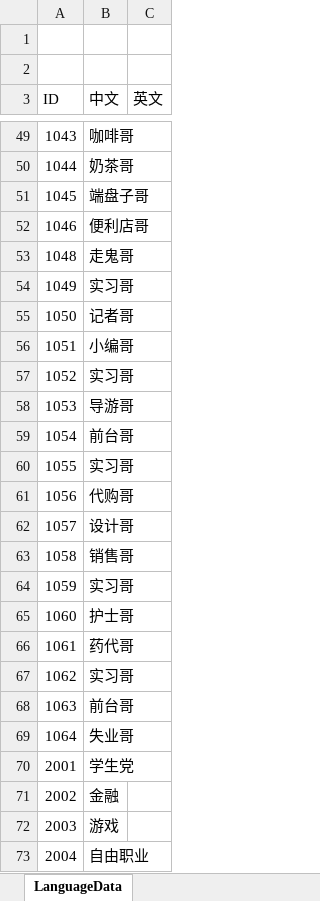
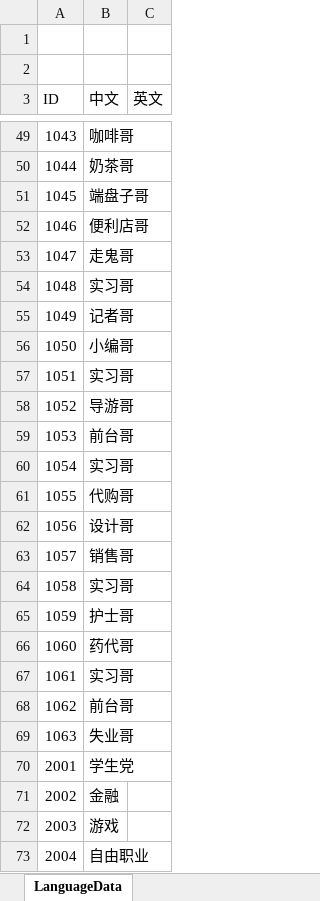
Before and after one commit to tHeJeff0/GoldenMansion, an Excel workbook: Data/Language.xlsx, sheet LanguageData, drawn as a sheet; only a part is shown, gaps mark what is left out; values as stored, in another font and other column widths than the file's, no borders; removed rows and columns are numbered as before the commit, all else as after; the diff names each change by its address in the sheet, - before the commit and + after, or states it on an @@ line.

```diff
--- a/Data/Language.xlsx (sheet LanguageData)
+++ b/Data/Language.xlsx (sheet LanguageData)
+row 53: 1047 | 走鬼哥
-B54 (中文): 走鬼哥
+B54 (中文): 实习哥
-B55 (中文): 实习哥
+B55 (中文): 记者哥
-B56 (中文): 记者哥
+B56 (中文): 小编哥
-B57 (中文): 小编哥
+B57 (中文): 实习哥
-B58 (中文): 实习哥
+B58 (中文): 导游哥
-B59 (中文): 导游哥
+B59 (中文): 前台哥
-B60 (中文): 前台哥
+B60 (中文): 实习哥
-B61 (中文): 实习哥
+B61 (中文): 代购哥
-B62 (中文): 代购哥
+B62 (中文): 设计哥
-B63 (中文): 设计哥
+B63 (中文): 销售哥
-B64 (中文): 销售哥
+B64 (中文): 实习哥
-B65 (中文): 实习哥
+B65 (中文): 护士哥
-B66 (中文): 护士哥
+B66 (中文): 药代哥
-B67 (中文): 药代哥
+B67 (中文): 实习哥
-B68 (中文): 实习哥
+B68 (中文): 前台哥
-B69 (中文): 前台哥
+B69 (中文): 失业哥
-row 69: 1064 | 失业哥
```
Also changed, not shown: Data/Character.xlsx, 5 other files.
